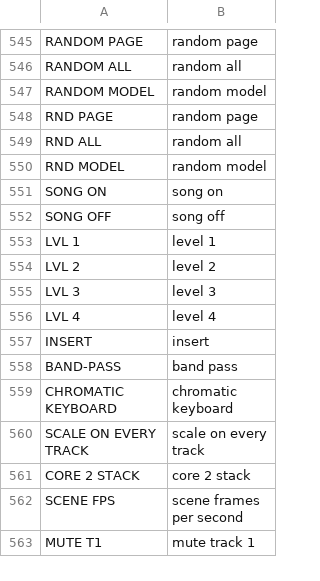
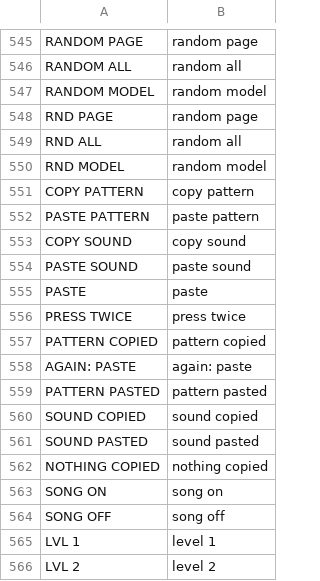
Before and after one commit to F0nski/quartz, a TSV file: app/words.tsv, drawn as a sheet; only a part is shown, gaps mark what is left out; the shorter side is filled out with more unchanged rows.

Commit message:
Copy and paste: SEQ held, black keys 1-2 copy the pattern shown and paste it (twice), 3-4 the track's sound

```diff
--- a/app/words.tsv
+++ b/app/words.tsv
@@ -550,2 +550,14 @@ RND ALL	random all
 RND MODEL	random model
+COPY PATTERN	copy pattern
+PASTE PATTERN	paste pattern
+COPY SOUND	copy sound
+PASTE SOUND	paste sound
+PASTE	paste
+PRESS TWICE	press twice
+PATTERN COPIED	pattern copied
+AGAIN: PASTE	again: paste
+PATTERN PASTED	pattern pasted
+SOUND COPIED	sound copied
+SOUND PASTED	sound pasted
+NOTHING COPIED	nothing copied
 SONG ON	song on
```
Also changed, not shown: 3 other files.
